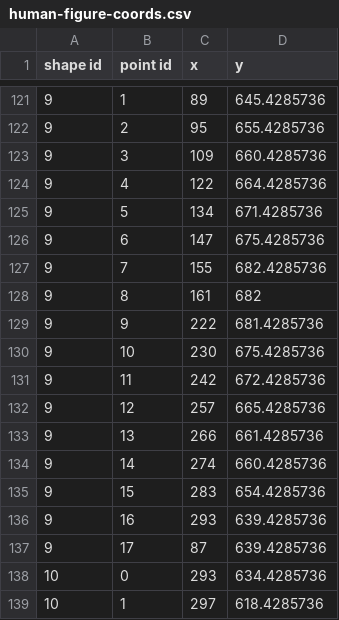
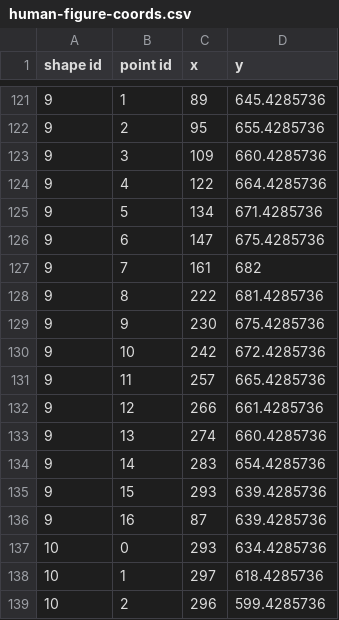
Before and after one commit to leungi/datasets, a CSV file: human-figure-coords.csv, drawn as a sheet; only a part is shown, gaps mark what is left out; the shorter side is filled out with more unchanged rows.

Commit message:
remove point for ID#9 (shoulder)

```diff
--- a/human-figure-coords.csv
+++ b/human-figure-coords.csv
@@ -126,13 +126,12 @@ shape id,point id,x,y
 9,6,147,675.4285736
-9,7,155,682.4285736
-9,8,161,682
-9,9,222,681.4285736
-9,10,230,675.4285736
-9,11,242,672.4285736
-9,12,257,665.4285736
-9,13,266,661.4285736
-9,14,274,660.4285736
-9,15,283,654.4285736
-9,16,293,639.4285736
-9,17,87,639.4285736
+9,7,161,682
+9,8,222,681.4285736
+9,9,230,675.4285736
+9,10,242,672.4285736
+9,11,257,665.4285736
+9,12,266,661.4285736
+9,13,274,660.4285736
+9,14,283,654.4285736
+9,15,293,639.4285736
+9,16,87,639.4285736
 10,0,293,634.4285736
```
